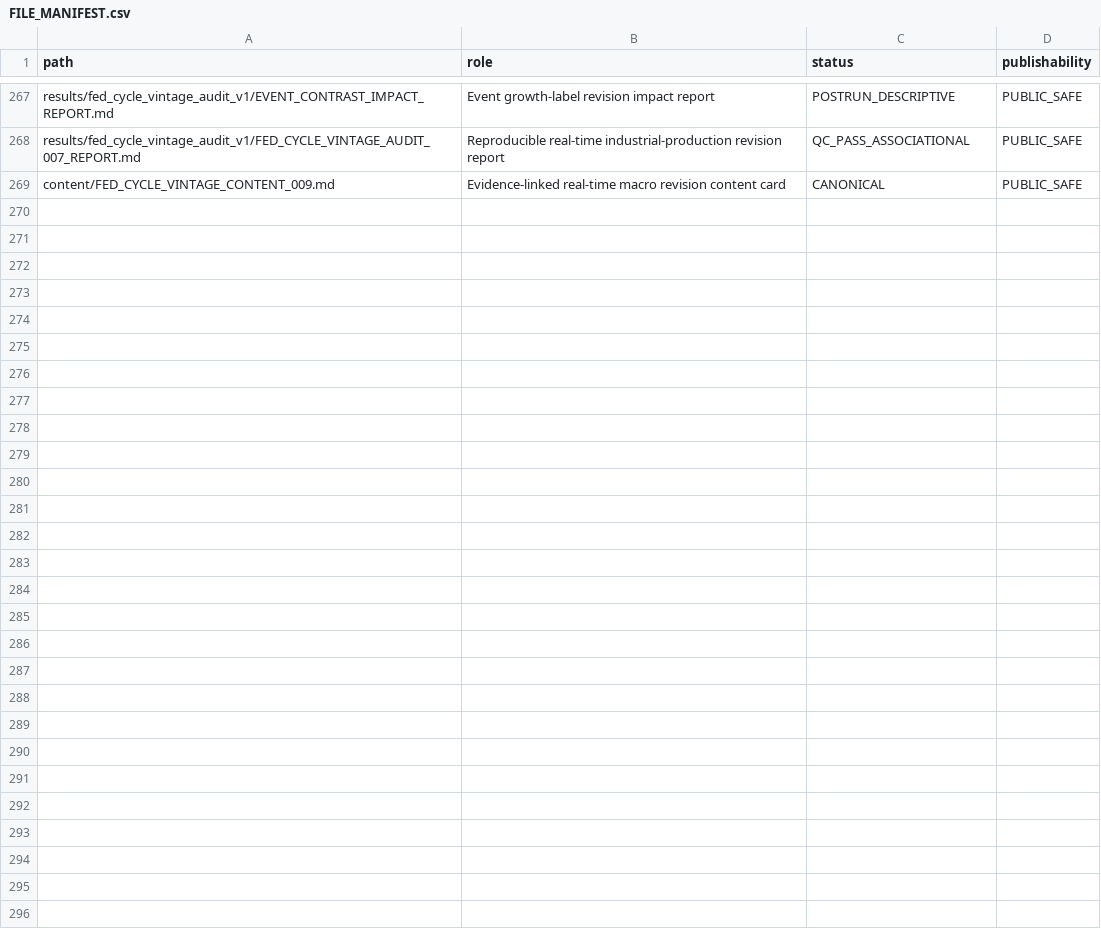
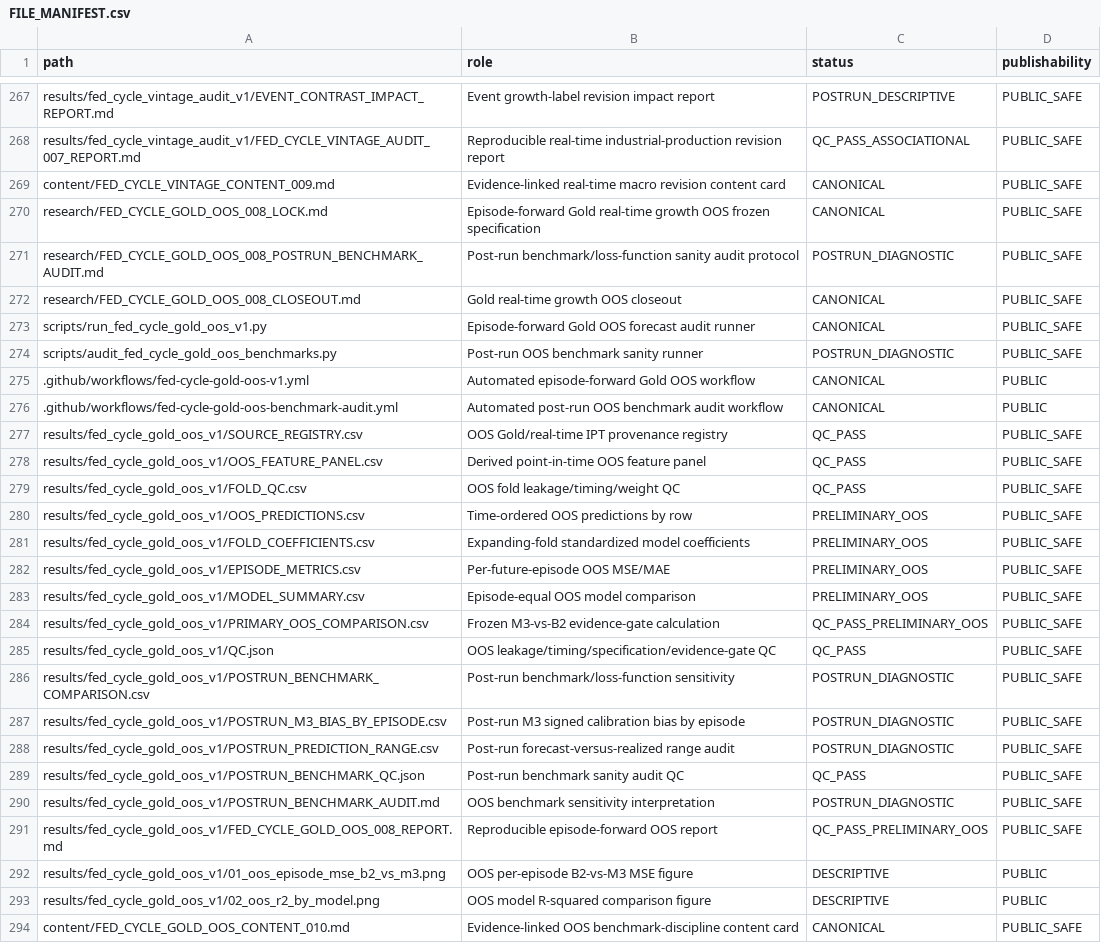
Before and after one commit to xuanyiting68-hash/gss-cb-001-macro-regime-cross-asset, a CSV file: docs/FILE_MANIFEST.csv, drawn as a sheet; only a part is shown, gaps mark what is left out; the diff names each change by its address in the sheet, - before the commit and + after, or states it on an @@ line.

Commit message:
Register Gold OOS audit artifacts

```diff
--- a/docs/FILE_MANIFEST.csv
+++ b/docs/FILE_MANIFEST.csv
+row 270: research/FED_CYCLE_GOLD_OOS_008_LOCK.md | Episode-forward Gold real-time growth OOS frozen specification | CANONICAL | PUBLIC_SAFE
+row 271: research/FED_CYCLE_GOLD_OOS_008_POSTRUN_BENCHMARK_AUDIT.md | Post-run benchmark/loss-function sanity audit protocol | POSTRUN_DIAGNOSTIC | PUBLIC_SAFE
+row 272: research/FED_CYCLE_GOLD_OOS_008_CLOSEOUT.md | Gold real-time growth OOS closeout | CANONICAL | PUBLIC_SAFE
+row 273: scripts/run_fed_cycle_gold_oos_v1.py | Episode-forward Gold OOS forecast audit runner | CANONICAL | PUBLIC_SAFE
+row 274: scripts/audit_fed_cycle_gold_oos_benchmarks.py | Post-run OOS benchmark sanity runner | POSTRUN_DIAGNOSTIC | PUBLIC_SAFE
+row 275: .github/workflows/fed-cycle-gold-oos-v1.yml | Automated episode-forward Gold OOS workflow | CANONICAL | PUBLIC
+row 276: .github/workflows/fed-cycle-gold-oos-benchmark-audit.yml | Automated post-run OOS benchmark audit workflow | CANONICAL | PUBLIC
+row 277: results/fed_cycle_gold_oos_v1/SOURCE_REGISTRY.csv | OOS Gold/real-time IPT provenance registry | QC_PASS | PUBLIC_SAFE
+row 278: results/fed_cycle_gold_oos_v1/OOS_FEATURE_PANEL.csv | Derived point-in-time OOS feature panel | QC_PASS | PUBLIC_SAFE
+row 279: results/fed_cycle_gold_oos_v1/FOLD_QC.csv | OOS fold leakage/timing/weight QC | QC_PASS | PUBLIC_SAFE
+row 280: results/fed_cycle_gold_oos_v1/OOS_PREDICTIONS.csv | Time-ordered OOS predictions by row | PRELIMINARY_OOS | PUBLIC_SAFE
+row 281: results/fed_cycle_gold_oos_v1/FOLD_COEFFICIENTS.csv | Expanding-fold standardized model coefficients | PRELIMINARY_OOS | PUBLIC_SAFE
+row 282: results/fed_cycle_gold_oos_v1/EPISODE_METRICS.csv | Per-future-episode OOS MSE/MAE | PRELIMINARY_OOS | PUBLIC_SAFE
+row 283: results/fed_cycle_gold_oos_v1/MODEL_SUMMARY.csv | Episode-equal OOS model comparison | PRELIMINARY_OOS | PUBLIC_SAFE
+row 284: results/fed_cycle_gold_oos_v1/PRIMARY_OOS_COMPARISON.csv | Frozen M3-vs-B2 evidence-gate calculation | QC_PASS_PRELIMINARY_OOS | PUBLIC_SAFE
+row 285: results/fed_cycle_gold_oos_v1/QC.json | OOS leakage/timing/specification/evidence-gate QC | QC_PASS | PUBLIC_SAFE
+row 286: results/fed_cycle_gold_oos_v1/POSTRUN_BENCHMARK_COMPARISON.csv | Post-run benchmark/loss-function sensitivity | POSTRUN_DIAGNOSTIC | PUBLIC_SAFE
+row 287: results/fed_cycle_gold_oos_v1/POSTRUN_M3_BIAS_BY_EPISODE.csv | Post-run M3 signed calibration bias by episode | POSTRUN_DIAGNOSTIC | PUBLIC_SAFE
+row 288: results/fed_cycle_gold_oos_v1/POSTRUN_PREDICTION_RANGE.csv | Post-run forecast-versus-realized range audit | POSTRUN_DIAGNOSTIC | PUBLIC_SAFE
+row 289: results/fed_cycle_gold_oos_v1/POSTRUN_BENCHMARK_QC.json | Post-run benchmark sanity audit QC | QC_PASS | PUBLIC_SAFE
+row 290: results/fed_cycle_gold_oos_v1/POSTRUN_BENCHMARK_AUDIT.md | OOS benchmark sensitivity interpretation | POSTRUN_DIAGNOSTIC | PUBLIC_SAFE
+row 291: results/fed_cycle_gold_oos_v1/FED_CYCLE_GOLD_OOS_008_REPORT.md | Reproducible episode-forward OOS report | QC_PASS_PRELIMINARY_OOS | PUBLIC_SAFE
+row 292: results/fed_cycle_gold_oos_v1/01_oos_episode_mse_b2_vs_m3.png | OOS per-episode B2-vs-M3 MSE figure | DESCRIPTIVE | PUBLIC
+row 293: results/fed_cycle_gold_oos_v1/02_oos_r2_by_model.png | OOS model R-squared comparison figure | DESCRIPTIVE | PUBLIC
+row 294: content/FED_CYCLE_GOLD_OOS_CONTENT_010.md | Evidence-linked OOS benchmark-discipline content card | CANONICAL | PUBLIC_SAFE
```
